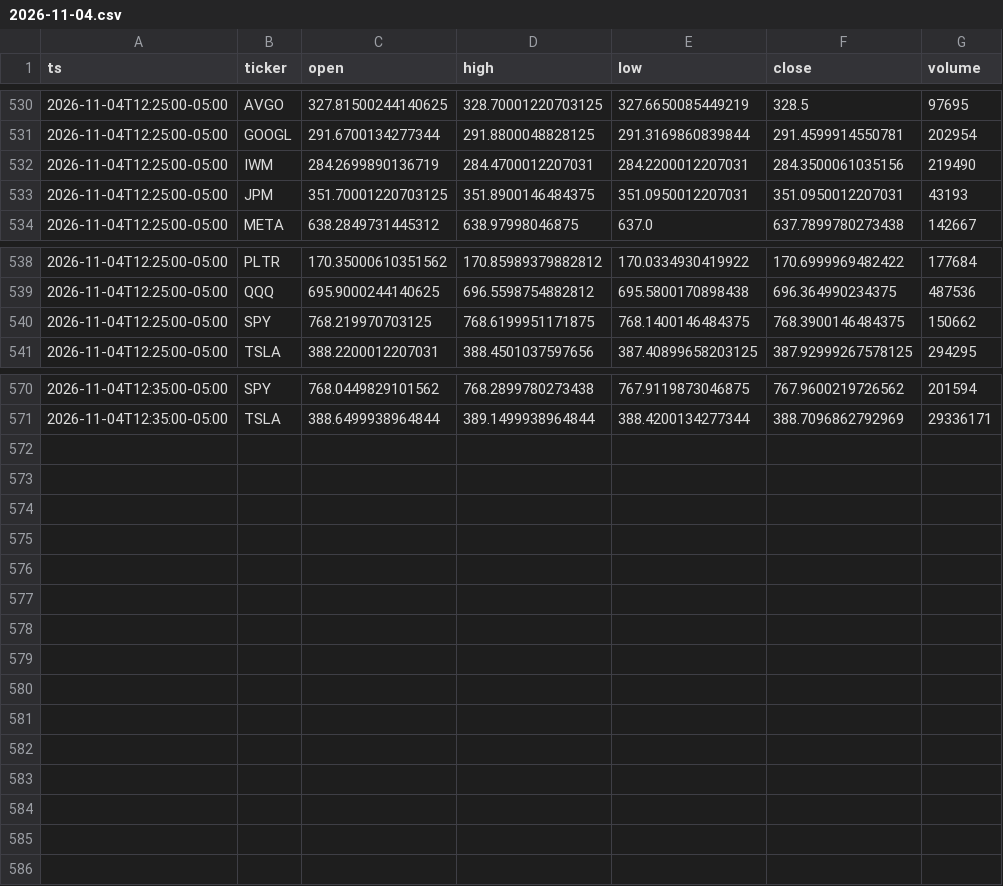
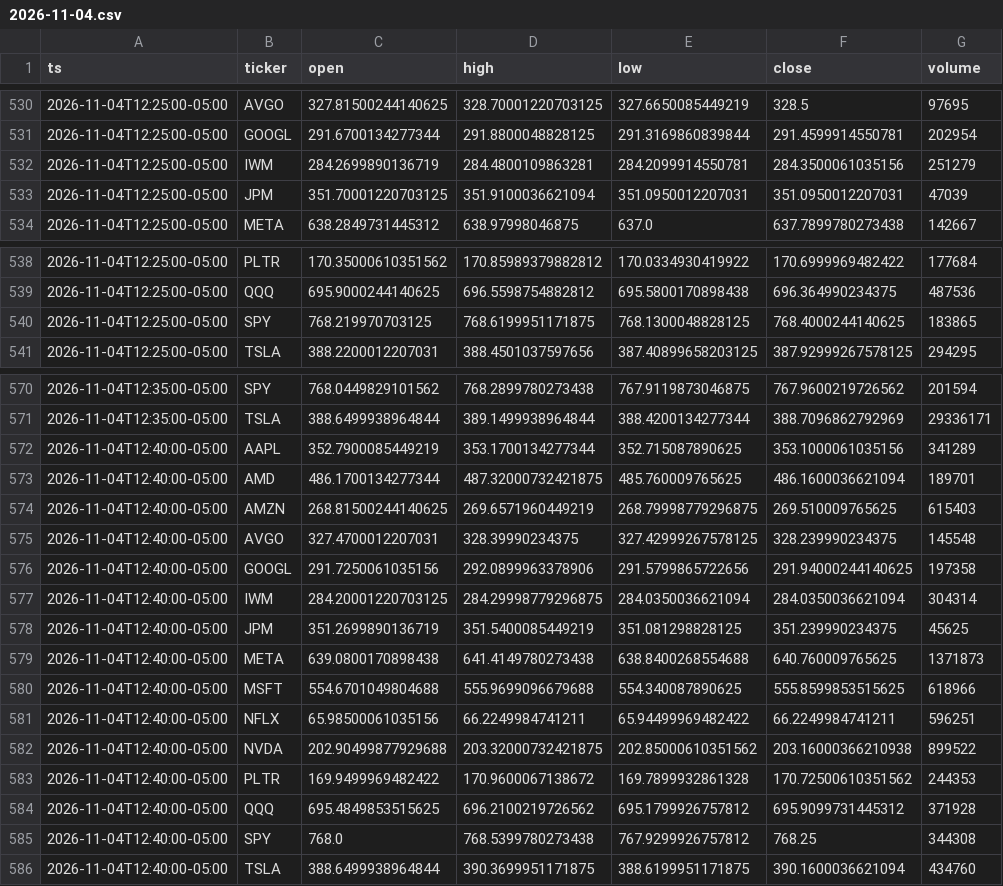
Before and after one commit to Moringo22/day-trading-test, a CSV file: data/bars/2026-11-04.csv, drawn as a sheet; only a part is shown, gaps mark what is left out; the diff covers the shown part only.

```diff
--- a/data/bars/2026-11-04.csv
+++ b/data/bars/2026-11-04.csv
@@ -531,4 +531,4 @@ ts,ticker,open,high,low,close,volume
 2026-11-04T12:25:00-05:00,GOOGL,291.6700134277344,291.8800048828125,291.3169860839844,291.4599914550781,202954
-2026-11-04T12:25:00-05:00,IWM,284.2699890136719,284.4700012207031,284.2200012207031,284.3500061035156,219490
-2026-11-04T12:25:00-05:00,JPM,351.70001220703125,351.8900146484375,351.0950012207031,351.0950012207031,43193
+2026-11-04T12:25:00-05:00,IWM,284.2699890136719,284.4800109863281,284.2099914550781,284.3500061035156,251279
+2026-11-04T12:25:00-05:00,JPM,351.70001220703125,351.9100036621094,351.0950012207031,351.0950012207031,47039
 2026-11-04T12:25:00-05:00,META,638.2849731445312,638.97998046875,637.0,637.7899780273438,142667
@@ -539,3 +539,3 @@ ts,ticker,open,high,low,close,volume
 2026-11-04T12:25:00-05:00,QQQ,695.9000244140625,696.5598754882812,695.5800170898438,696.364990234375,487536
-2026-11-04T12:25:00-05:00,SPY,768.219970703125,768.6199951171875,768.1400146484375,768.3900146484375,150662
+2026-11-04T12:25:00-05:00,SPY,768.219970703125,768.6199951171875,768.1300048828125,768.4000244140625,183865
 2026-11-04T12:25:00-05:00,TSLA,388.2200012207031,388.4501037597656,387.40899658203125,387.92999267578125,294295
@@ -571 +571,16 @@ ts,ticker,open,high,low,close,volume
 2026-11-04T12:35:00-05:00,TSLA,388.6499938964844,389.1499938964844,388.4200134277344,388.7096862792969,29336171
+2026-11-04T12:40:00-05:00,AAPL,352.7900085449219,353.1700134277344,352.715087890625,353.1000061035156,341289
+2026-11-04T12:40:00-05:00,AMD,486.1700134277344,487.32000732421875,485.760009765625,486.1600036621094,189701
+2026-11-04T12:40:00-05:00,AMZN,268.81500244140625,269.6571960449219,268.79998779296875,269.510009765625,615403
+2026-11-04T12:40:00-05:00,AVGO,327.4700012207031,328.39990234375,327.42999267578125,328.239990234375,145548
+2026-11-04T12:40:00-05:00,GOOGL,291.7250061035156,292.0899963378906,291.5799865722656,291.94000244140625,197358
+2026-11-04T12:40:00-05:00,IWM,284.20001220703125,284.29998779296875,284.0350036621094,284.0350036621094,304314
+2026-11-04T12:40:00-05:00,JPM,351.2699890136719,351.5400085449219,351.081298828125,351.239990234375,45625
+2026-11-04T12:40:00-05:00,META,639.0800170898438,641.4149780273438,638.8400268554688,640.760009765625,1371873
+2026-11-04T12:40:00-05:00,MSFT,554.6701049804688,555.9699096679688,554.340087890625,555.8599853515625,618966
+2026-11-04T12:40:00-05:00,NFLX,65.98500061035156,66.2249984741211,65.94499969482422,66.2249984741211,596251
+2026-11-04T12:40:00-05:00,NVDA,202.90499877929688,203.32000732421875,202.85000610351562,203.16000366210938,899522
+2026-11-04T12:40:00-05:00,PLTR,169.9499969482422,170.9600067138672,169.7899932861328,170.72500610351562,244353
+2026-11-04T12:40:00-05:00,QQQ,695.4849853515625,696.2100219726562,695.1799926757812,695.9099731445312,371928
+2026-11-04T12:40:00-05:00,SPY,768.0,768.5399780273438,767.9299926757812,768.25,344308
+2026-11-04T12:40:00-05:00,TSLA,388.6499938964844,390.3699951171875,388.6199951171875,390.1600036621094,434760
```
Also changed, not shown: 3 edited cells elsewhere in this file, trades.csv, 2 other files.
